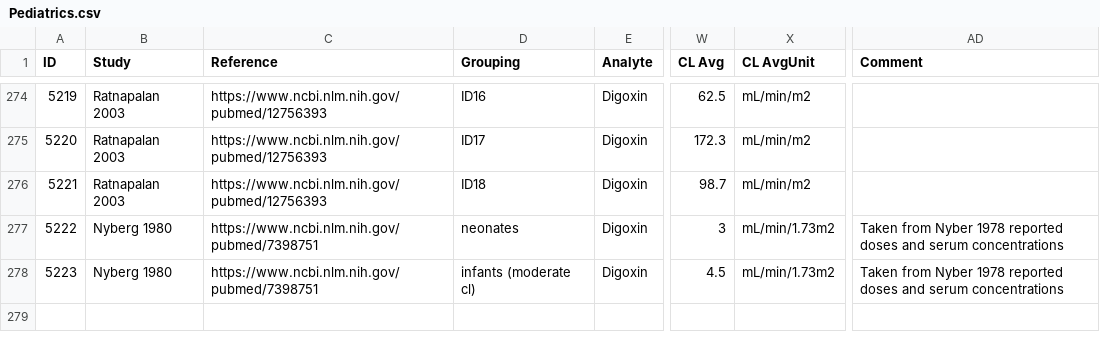
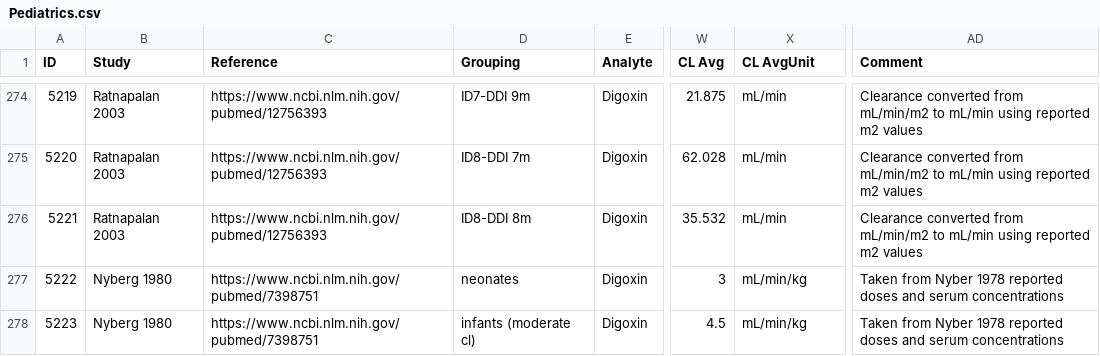
Before and after one commit to Open-Systems-Pharmacology/Database-for-observed-data, a CSV file: Pediatrics.csv, drawn as a sheet; only a part is shown, gaps mark what is left out; the diff covers the shown part only; the diff names each change by its address in the sheet, - before the commit and + after, or states it on an @@ line.

Commit message:
converted units for ratnapalan et al, and corrected units nyberg et al.

```diff
--- a/Pediatrics.csv
+++ b/Pediatrics.csv
-D274 (Grouping): ID16
+D274 (Grouping): ID7-DDI 9m
-W274 (CL Avg): 62.5
+W274 (CL Avg): 21.875
-X274:X276 (CL AvgUnit): mL/min/m2
+X274:X276 (CL AvgUnit): mL/min
-AD274:AD276 (Comment): (empty)
+AD274:AD276 (Comment): Clearance converted from mL/min/m2 to mL/min using reported m2 values
-D275 (Grouping): ID17
+D275 (Grouping): ID8-DDI 7m
-W275 (CL Avg): 172.3
+W275 (CL Avg): 62.028
-D276 (Grouping): ID18
+D276 (Grouping): ID8-DDI 8m
-W276 (CL Avg): 98.7
+W276 (CL Avg): 35.532
-X277:X278 (CL AvgUnit): mL/min/1.73m2
+X277:X278 (CL AvgUnit): mL/min/kg
```
Also changed, not shown: 60 edited cells elsewhere in this file.
